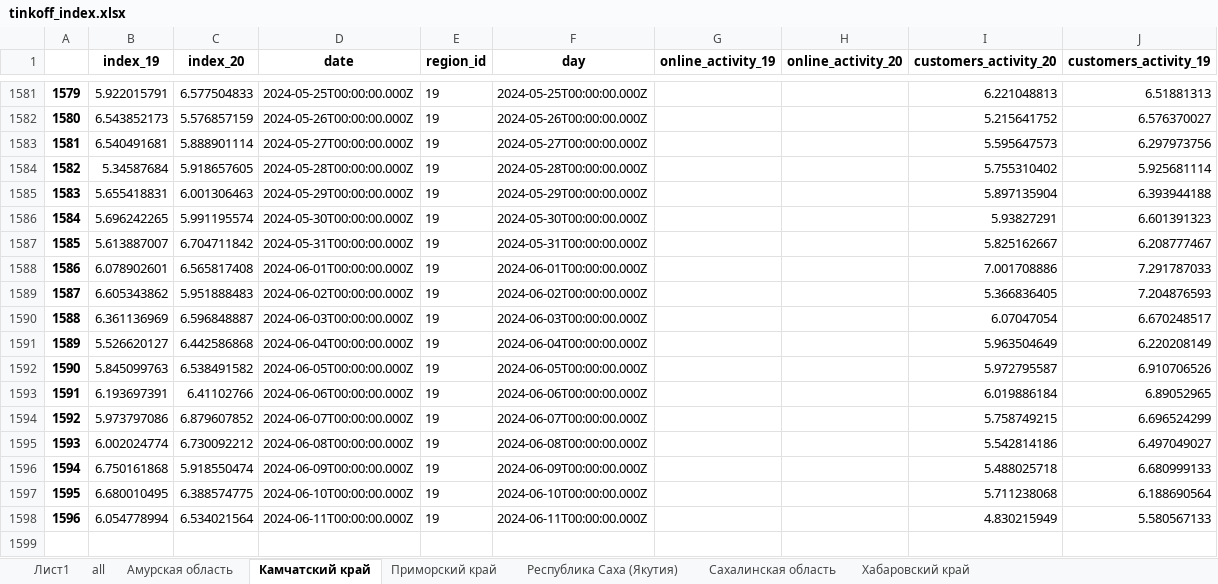
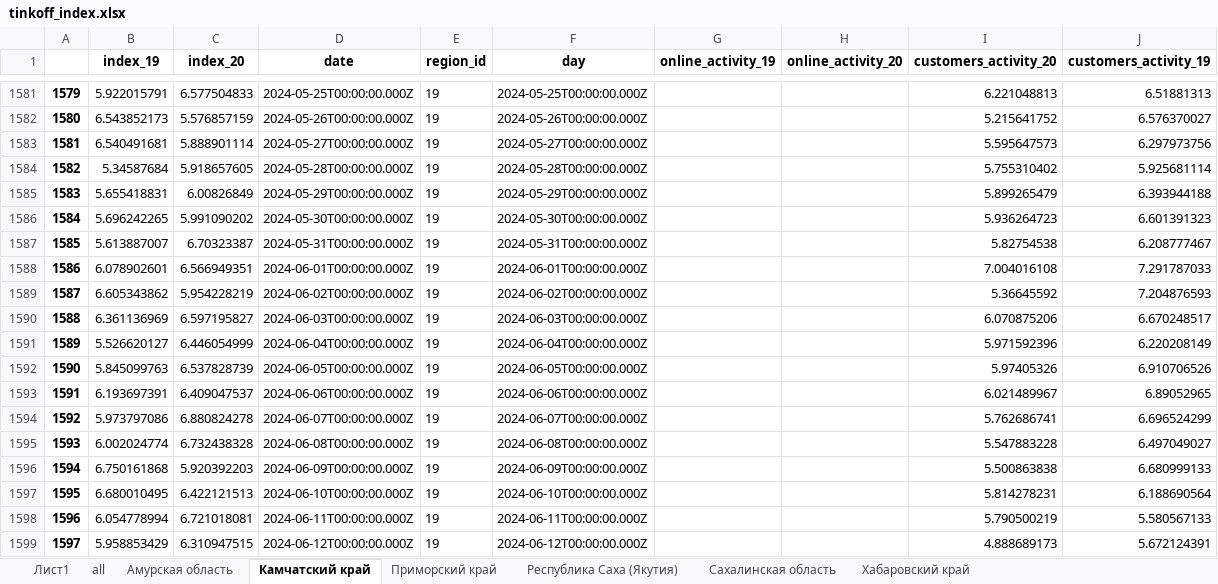
Before and after one commit to DanilGrishin/parser_tinkoff, an Excel workbook: tinkoff_index.xlsx, sheet Камчатский край, drawn as a sheet; only a part is shown, gaps mark what is left out; values as stored, in another font and other column widths than the file's, no borders; the diff covers the shown part only; the diff names each change by its address in the sheet, - before the commit and + after, or states it on an @@ line.

```diff
--- a/tinkoff_index.xlsx (sheet Камчатский край)
+++ b/tinkoff_index.xlsx (sheet Камчатский край)
-C1585 (index_20): 6.001306463
+C1585 (index_20): 6.00826849
-I1585 (customers_activity_20): 5.897135904
+I1585 (customers_activity_20): 5.899265479
-C1586 (index_20): 5.991195574
+C1586 (index_20): 5.991090202
-I1586 (customers_activity_20): 5.93827291
+I1586 (customers_activity_20): 5.936264723
-C1587 (index_20): 6.704711842
+C1587 (index_20): 6.70323387
-I1587 (customers_activity_20): 5.825162667
+I1587 (customers_activity_20): 5.82754538
-C1588 (index_20): 6.565817408
+C1588 (index_20): 6.566949351
-I1588 (customers_activity_20): 7.001708886
+I1588 (customers_activity_20): 7.004016108
-C1589 (index_20): 5.951888483
+C1589 (index_20): 5.954228219
-I1589 (customers_activity_20): 5.366836405
+I1589 (customers_activity_20): 5.36645592
-C1590 (index_20): 6.596848887
+C1590 (index_20): 6.597195827
-I1590 (customers_activity_20): 6.07047054
+I1590 (customers_activity_20): 6.070875206
-C1591 (index_20): 6.442586868
+C1591 (index_20): 6.446054999
-I1591 (customers_activity_20): 5.963504649
+I1591 (customers_activity_20): 5.971592396
-C1592 (index_20): 6.538491582
+C1592 (index_20): 6.537828739
-I1592 (customers_activity_20): 5.972795587
+I1592 (customers_activity_20): 5.97405326
-C1593 (index_20): 6.41102766
+C1593 (index_20): 6.409047537
-I1593 (customers_activity_20): 6.019886184
+I1593 (customers_activity_20): 6.021489967
-C1594 (index_20): 6.879607852
+C1594 (index_20): 6.880824278
-I1594 (customers_activity_20): 5.758749215
+I1594 (customers_activity_20): 5.762686741
-C1595 (index_20): 6.730092212
+C1595 (index_20): 6.732438328
-I1595 (customers_activity_20): 5.542814186
+I1595 (customers_activity_20): 5.547883228
-C1596 (index_20): 5.918550474
+C1596 (index_20): 5.920392203
-I1596 (customers_activity_20): 5.488025718
+I1596 (customers_activity_20): 5.500863838
-C1597 (index_20): 6.388574775
+C1597 (index_20): 6.422121513
-I1597 (customers_activity_20): 5.711238068
+I1597 (customers_activity_20): 5.814278231
-C1598 (index_20): 6.534021564
+C1598 (index_20): 6.721018081
-I1598 (customers_activity_20): 4.830215949
+I1598 (customers_activity_20): 5.790500219
+row 1599: 1597 | 5.958853429 | 6.310947515 | 2024-06-12T00:00:00.000Z | 19 | 2024-06-12T00:00:00.000Z |  |  | 4.888689173 | 5.672124391
```
Also changed, not shown: 4 moved rows and row numbers in column A elsewhere in this sheet, sheet Хабаровский край, sheet Амурская область, sheet Приморский край, sheet Сахалинская область, sheet all, sheet Республика Саха (Якутия), 3 other files.
